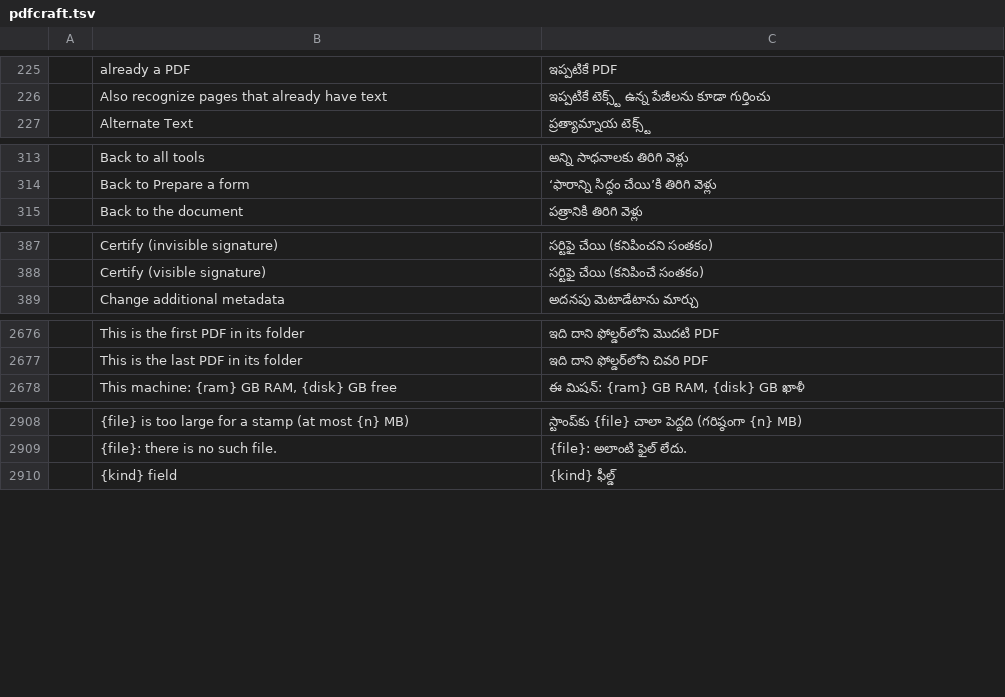
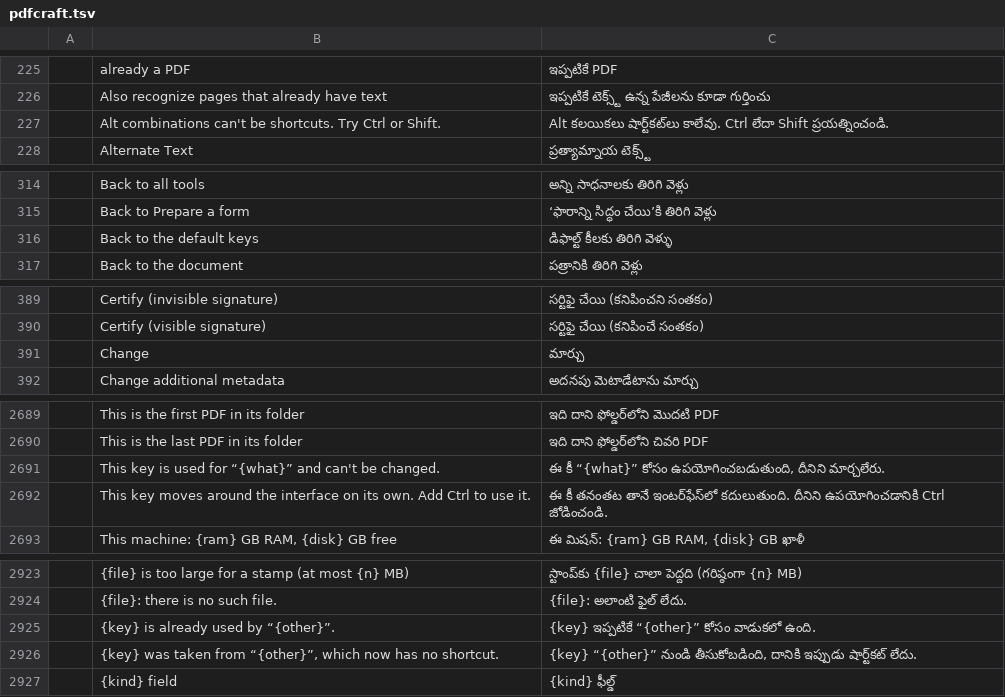
Before and after one commit to BBQ-MAN/craft-i18n, a TSV file: locales/te/pdfcraft.tsv, drawn as a sheet; only a part is shown, gaps mark what is left out; the diff covers the shown part only; the diff names each change by its address in the sheet, - before the commit and + after, or states it on an @@ line.

```diff
--- a/locales/te/pdfcraft.tsv
+++ b/locales/te/pdfcraft.tsv
+row 227:  | Alt combinations can't be shortcuts. Try Ctrl or Shift. | Alt కలయికలు షార్ట్‌కట్‌లు కాలేవు. Ctrl లేదా Shift ప్రయత్నించండి.
+row 316:  | Back to the default keys | డిఫాల్ట్ కీలకు తిరిగి వెళ్ళు
+row 391:  | Change | మార్చు
+row 2691:  | This key is used for “{what}” and can't be changed. | ఈ కీ “{what}” కోసం ఉపయోగించబడుతుంది, దీనిని మార్చలేరు.
+row 2692:  | This key moves around the interface on its own. Add Ctrl to use it. | ఈ కీ తనంతట తానే ఇంటర్‌ఫేస్‌లో కదులుతుంది. దీనిని ఉపయోగించడానికి Ctrl జోడించండి.
+row 2925:  | {key} is already used by “{other}”. | {key} ఇప్పటికే “{other}” కోసం వాడుకలో ఉంది.
+row 2926:  | {key} was taken from “{other}”, which now has no shortcut. | {key} “{other}” నుండి తీసుకోబడింది, దానికి ఇప్పుడు షార్ట్‌కట్ లేదు.
```
Also changed, not shown: 10 added rows elsewhere in this file, locales/bg/pdfcraft.tsv, locales/el/pdfcraft.tsv, 31 other files.
